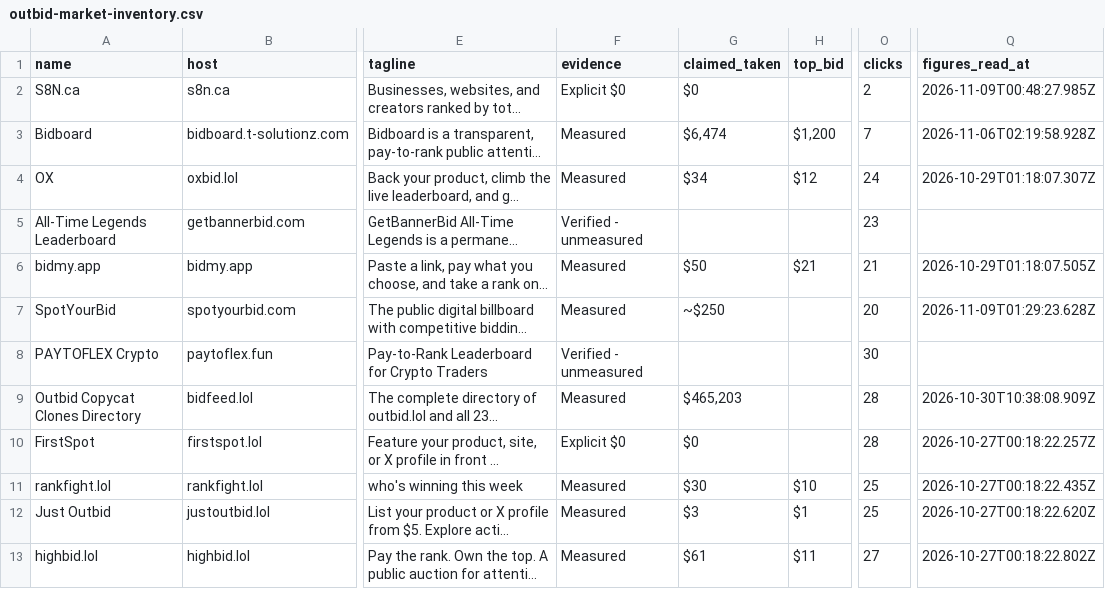
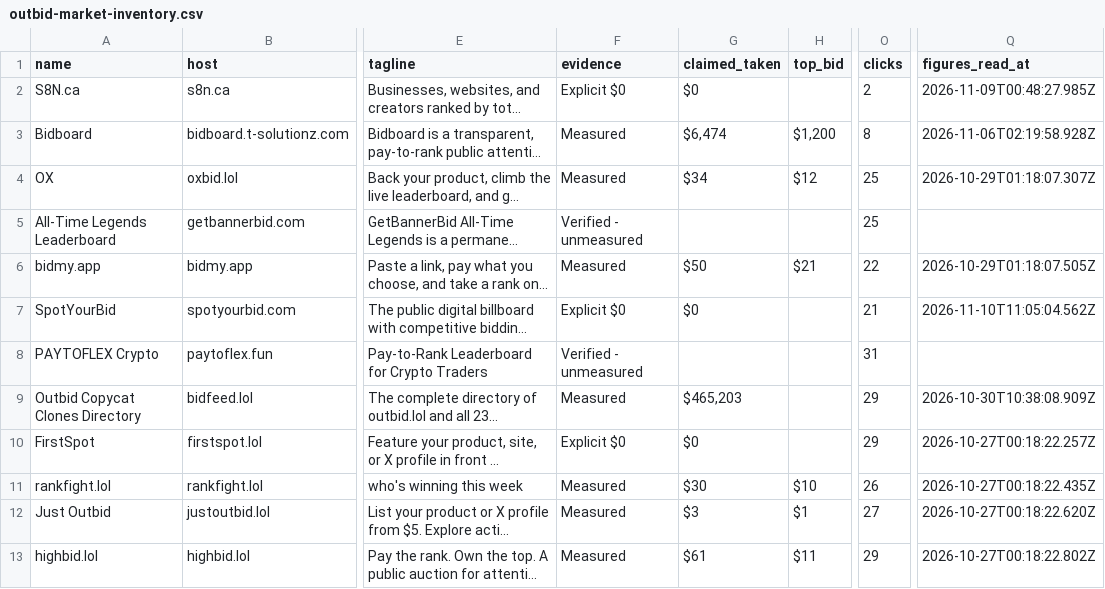
Before and after one commit to clickalex/Outbid.lol_copy_demo, a CSV file: data/outbid-market-inventory.csv, drawn as a sheet; only a part is shown, gaps mark what is left out; long unchanged cells end in …; the diff covers the shown part only; the diff names each change by its address in the sheet, - before the commit and + after, or states it on an @@ line.

```diff
--- a/data/outbid-market-inventory.csv
+++ b/data/outbid-market-inventory.csv
-O3 (clicks): 7
+O3 (clicks): 8
-O4 (clicks): 24
+O4 (clicks): 25
-O5 (clicks): 23
+O5 (clicks): 25
-O6 (clicks): 21
+O6 (clicks): 22
-F7 (evidence): Measured
+F7 (evidence): Explicit $0
-G7 (claimed_taken): ~$250
+G7 (claimed_taken): $0
-O7 (clicks): 20
+O7 (clicks): 21
-Q7 (figures_read_at): 2026-11-09T01:29:23.628Z
+Q7 (figures_read_at): 2026-11-10T11:05:04.562Z
-O8 (clicks): 30
+O8 (clicks): 31
-O9:O10 (clicks): 28
+O9:O10 (clicks): 29
-O11 (clicks): 25
+O11 (clicks): 26
-O12 (clicks): 25
+O12 (clicks): 27
-O13 (clicks): 27
+O13 (clicks): 29
```
Also changed, not shown: 46 edited cells elsewhere in this file, 4 other files.
